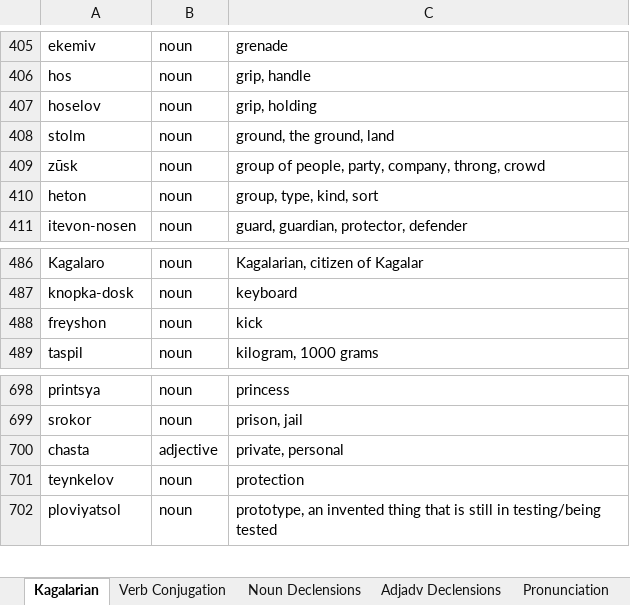
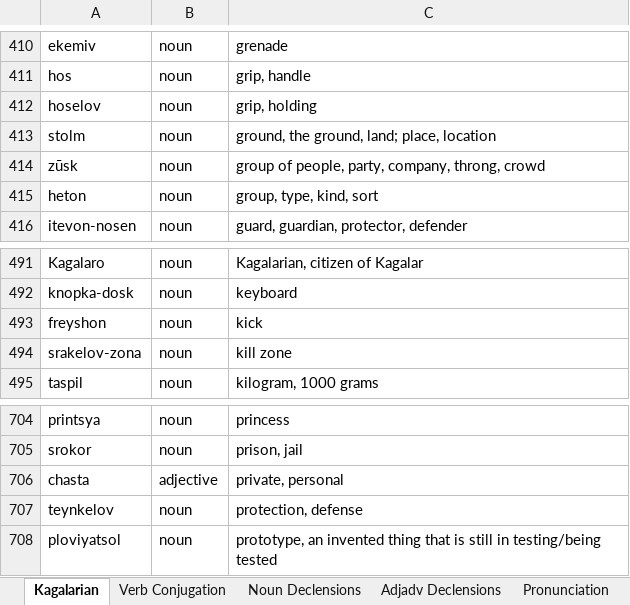
Before and after one commit to Oneo64/Starlattice, an Excel workbook: Conlangs/Kagalarian.xlsx, sheet Kagalarian, drawn as a sheet; only a part is shown, gaps mark what is left out; values as stored, in another font and other column widths than the file's, no borders; charts and pictures and table styles not drawn; addresses are those after the commit; the diff covers the shown part only; the diff names each change by its address in the sheet, - before the commit and + after, or states it on an @@ line.

Commit message:
Update Kagalarian.xlsx

```diff
--- a/Conlangs/Kagalarian.xlsx (sheet Kagalarian)
+++ b/Conlangs/Kagalarian.xlsx (sheet Kagalarian)
-C413: ground, the ground, land
+C413: ground, the ground, land; place, location
+row 494: srakelov-zona | noun | kill zone
-C707: protection
+C707: protection, defense
```
Also changed, not shown: 6 added rows and 1 removed row elsewhere in this sheet.
